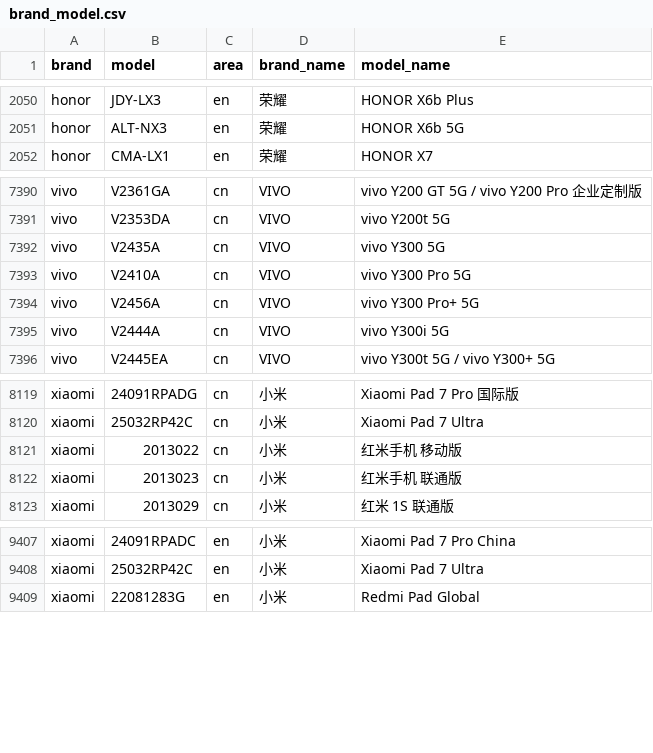
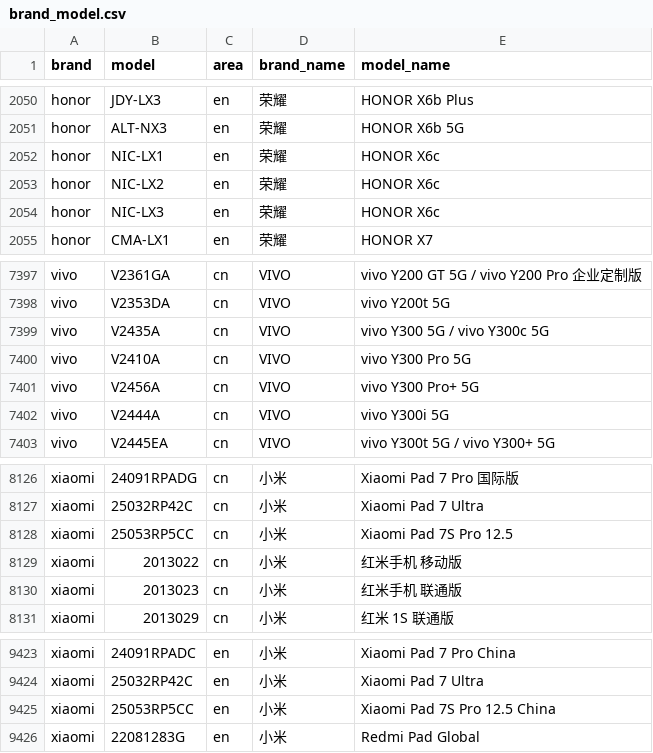
Before and after one commit to blackblock1523/mobilemodels, a CSV file: brand_model.csv, drawn as a sheet; only a part is shown, gaps mark what is left out; the diff covers the shown part only.

Commit message:
Sync with MobileModels 35671f6d438144c5ccc71ab56058e5a31779c039

```diff
--- a/brand_model.csv
+++ b/brand_model.csv
@@ -2051,2 +2051,5 @@ honor,JDY-LX3,en,荣耀, HONOR X6b Plus
 honor,ALT-NX3,en,荣耀, HONOR X6b 5G
+honor,NIC-LX1,en,荣耀, HONOR X6c
+honor,NIC-LX2,en,荣耀, HONOR X6c
+honor,NIC-LX3,en,荣耀, HONOR X6c
 honor,CMA-LX1,en,荣耀, HONOR X7
@@ -7391,3 +7398,3 @@ vivo,V2361GA,cn,VIVO, vivo Y200 GT 5G / vivo Y200 Pro 企业定制版
 vivo,V2353DA,cn,VIVO, vivo Y200t 5G
-vivo,V2435A,cn,VIVO, vivo Y300 5G
+vivo,V2435A,cn,VIVO, vivo Y300 5G / vivo Y300c 5G
 vivo,V2410A,cn,VIVO, vivo Y300 Pro 5G
@@ -8120,2 +8127,3 @@ xiaomi,24091RPADG,cn,小米, Xiaomi Pad 7 Pro 国际版
 xiaomi,25032RP42C,cn,小米, Xiaomi Pad 7 Ultra
+xiaomi,25053RP5CC,cn,小米, Xiaomi Pad 7S Pro 12.5
 xiaomi,2013022,cn,小米, 红米手机 移动版
@@ -9408,2 +9424,3 @@ xiaomi,24091RPADC,en,小米, Xiaomi Pad 7 Pro China
 xiaomi,25032RP42C,en,小米, Xiaomi Pad 7 Ultra
+xiaomi,25053RP5CC,en,小米, Xiaomi Pad 7S Pro 12.5 China
 xiaomi,22081283G,en,小米, Redmi Pad Global
```
Also changed, not shown: 20 added rows elsewhere in this file, 1 other file.
